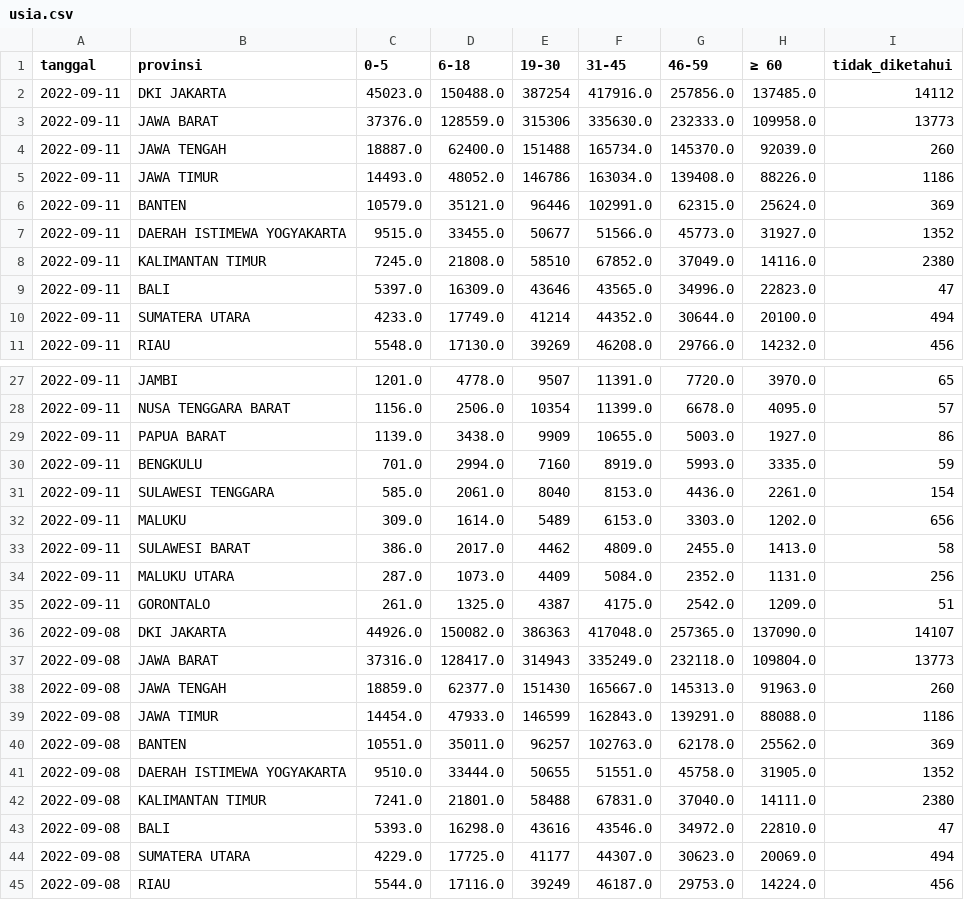
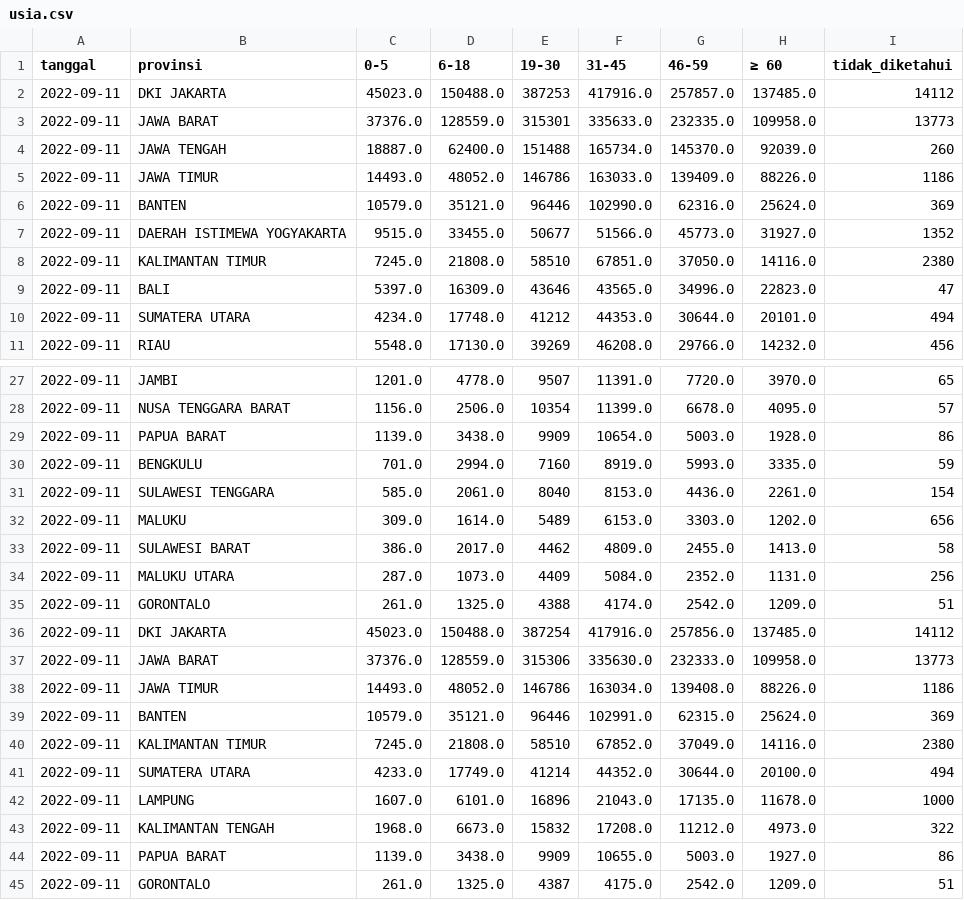
Before and after one commit to zakiego/data-sebaran-covid19goid, a CSV file: nasional/usia.csv, drawn as a sheet; only a part is shown, gaps mark what is left out; the shorter side is filled out with more unchanged rows; the diff covers the shown part only.

```diff
--- a/nasional/usia.csv
+++ b/nasional/usia.csv
@@ -1,11 +1,11 @@
 tanggal,provinsi,0-5,6-18,19-30,31-45,46-59,≥ 60,tidak_diketahui
-2022-09-11,DKI JAKARTA,45023.0,150488.0,387254,417916.0,257856.0,137485.0,14112
-2022-09-11,JAWA BARAT,37376.0,128559.0,315306,335630.0,232333.0,109958.0,13773
+2022-09-11,DKI JAKARTA,45023.0,150488.0,387253,417916.0,257857.0,137485.0,14112
+2022-09-11,JAWA BARAT,37376.0,128559.0,315301,335633.0,232335.0,109958.0,13773
 2022-09-11,JAWA TENGAH,18887.0,62400.0,151488,165734.0,145370.0,92039.0,260
-2022-09-11,JAWA TIMUR,14493.0,48052.0,146786,163034.0,139408.0,88226.0,1186
-2022-09-11,BANTEN,10579.0,35121.0,96446,102991.0,62315.0,25624.0,369
+2022-09-11,JAWA TIMUR,14493.0,48052.0,146786,163033.0,139409.0,88226.0,1186
+2022-09-11,BANTEN,10579.0,35121.0,96446,102990.0,62316.0,25624.0,369
 2022-09-11,DAERAH ISTIMEWA YOGYAKARTA,9515.0,33455.0,50677,51566.0,45773.0,31927.0,1352
-2022-09-11,KALIMANTAN TIMUR,7245.0,21808.0,58510,67852.0,37049.0,14116.0,2380
+2022-09-11,KALIMANTAN TIMUR,7245.0,21808.0,58510,67851.0,37050.0,14116.0,2380
 2022-09-11,BALI,5397.0,16309.0,43646,43565.0,34996.0,22823.0,47
-2022-09-11,SUMATERA UTARA,4233.0,17749.0,41214,44352.0,30644.0,20100.0,494
+2022-09-11,SUMATERA UTARA,4234.0,17748.0,41212,44353.0,30644.0,20101.0,494
 2022-09-11,RIAU,5548.0,17130.0,39269,46208.0,29766.0,14232.0,456
@@ -28,3 +28,3 @@ tanggal,provinsi,0-5,6-18,19-30,31-45,46-59,≥ 60,tidak_diketahui
 2022-09-11,NUSA TENGGARA BARAT,1156.0,2506.0,10354,11399.0,6678.0,4095.0,57
-2022-09-11,PAPUA BARAT,1139.0,3438.0,9909,10655.0,5003.0,1927.0,86
+2022-09-11,PAPUA BARAT,1139.0,3438.0,9909,10654.0,5003.0,1928.0,86
 2022-09-11,BENGKULU,701.0,2994.0,7160,8919.0,5993.0,3335.0,59
@@ -34,2 +34,12 @@ tanggal,provinsi,0-5,6-18,19-30,31-45,46-59,≥ 60,tidak_diketahui
 2022-09-11,MALUKU UTARA,287.0,1073.0,4409,5084.0,2352.0,1131.0,256
+2022-09-11,GORONTALO,261.0,1325.0,4388,4174.0,2542.0,1209.0,51
+2022-09-11,DKI JAKARTA,45023.0,150488.0,387254,417916.0,257856.0,137485.0,14112
+2022-09-11,JAWA BARAT,37376.0,128559.0,315306,335630.0,232333.0,109958.0,13773
+2022-09-11,JAWA TIMUR,14493.0,48052.0,146786,163034.0,139408.0,88226.0,1186
+2022-09-11,BANTEN,10579.0,35121.0,96446,102991.0,62315.0,25624.0,369
+2022-09-11,KALIMANTAN TIMUR,7245.0,21808.0,58510,67852.0,37049.0,14116.0,2380
+2022-09-11,SUMATERA UTARA,4233.0,17749.0,41214,44352.0,30644.0,20100.0,494
+2022-09-11,LAMPUNG,1607.0,6101.0,16896,21043.0,17135.0,11678.0,1000
+2022-09-11,KALIMANTAN TENGAH,1968.0,6673.0,15832,17208.0,11212.0,4973.0,322
+2022-09-11,PAPUA BARAT,1139.0,3438.0,9909,10655.0,5003.0,1927.0,86
 2022-09-11,GORONTALO,261.0,1325.0,4387,4175.0,2542.0,1209.0,51
```
Also changed, not shown: 4 edited cells elsewhere in this file, nasional/harian.csv, nasional/jenis_kelamin.csv, 31 other files.
